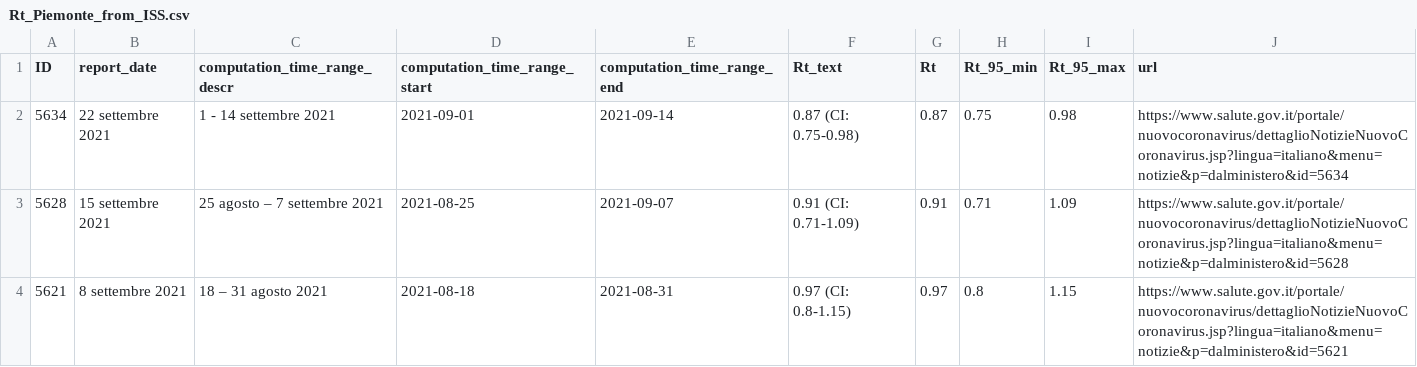
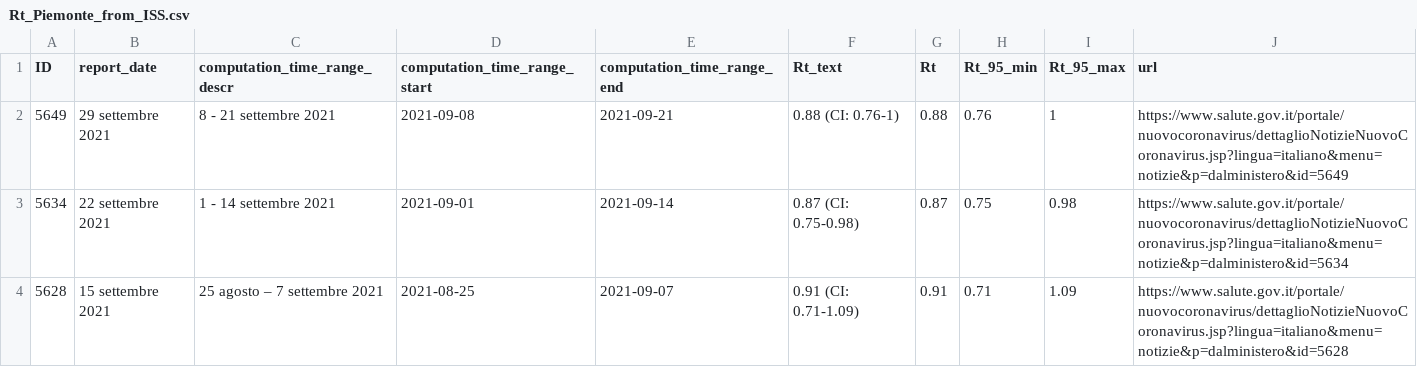
Before and after one commit to tomorrowdata/COVID-19, a CSV file: data/sources/Rt_Piemonte_from_ISS.csv, drawn as a sheet; only a part is shown; the shorter side is filled out with more unchanged rows.

```diff
--- a/data/sources/Rt_Piemonte_from_ISS.csv
+++ b/data/sources/Rt_Piemonte_from_ISS.csv
@@ -1,2 +1,3 @@
 ID,report_date,computation_time_range_descr,computation_time_range_start,computation_time_range_end,Rt_text,Rt,Rt_95_min,Rt_95_max,url
+5649,29 settembre 2021,8 - 21 settembre 2021,2021-09-08,2021-09-21,0.88 (CI: 0.76-1),0.88,0.76,1,https://www.salute.gov.it/portale/nuovocoronavirus/dettaglioNotizieNuovoCoronavirus.jsp?lingua=italiano&menu=notizie&p=dalministero&id=5649
 5634,22 settembre 2021,1 - 14 settembre 2021,2021-09-01,2021-09-14,0.87 (CI: 0.75-0.98) ,0.87,0.75,0.98,https://www.salute.gov.it/portale/nuovocoronavirus/dettaglioNotizieNuovoCoronavirus.jsp?lingua=italiano&menu=notizie&p=dalministero&id=5634
```
Also changed, not shown: data/sources/Rt_from_ISS.csv, data/sources/Rt_regions_avg14_from_ISS.csv, 2 other files.
